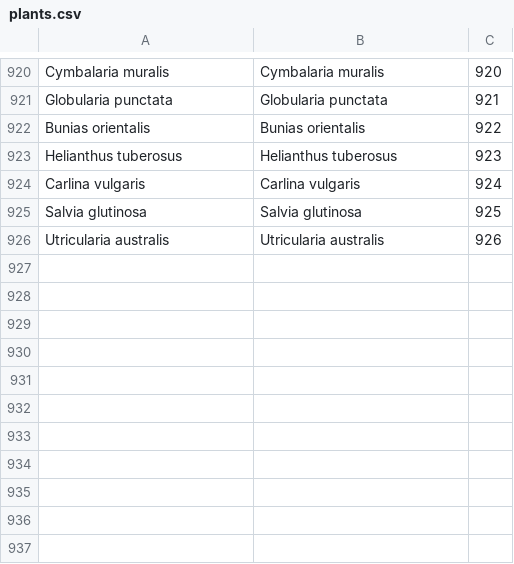
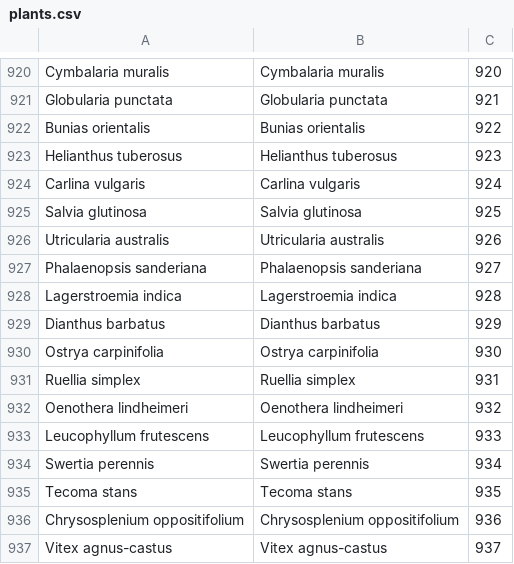
Before and after one commit to benadrasni/abherbs, a CSV file: backend/txt/plants.csv, drawn as a sheet; only a part is shown, gaps mark what is left out.

Commit message:
new plants

```diff
--- a/backend/txt/plants.csv
+++ b/backend/txt/plants.csv
@@ -926 +926,12 @@ Salvia glutinosa;Salvia glutinosa;925
 Utricularia australis;Utricularia australis;926
+Phalaenopsis sanderiana;Phalaenopsis sanderiana;927
+Lagerstroemia indica;Lagerstroemia indica;928
+Dianthus barbatus;Dianthus barbatus;929
+Ostrya carpinifolia;Ostrya carpinifolia;930
+Ruellia simplex;Ruellia simplex;931
+Oenothera lindheimeri;Oenothera lindheimeri;932
+Leucophyllum frutescens;Leucophyllum frutescens;933
+Swertia perennis;Swertia perennis;934
+Tecoma stans;Tecoma stans;935
+Chrysosplenium oppositifolium;Chrysosplenium oppositifolium;936
+Vitex agnus-castus;Vitex agnus-castus;937
```
Also changed, not shown: 2 other files.
